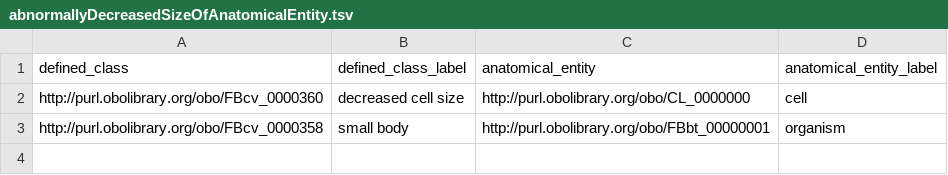
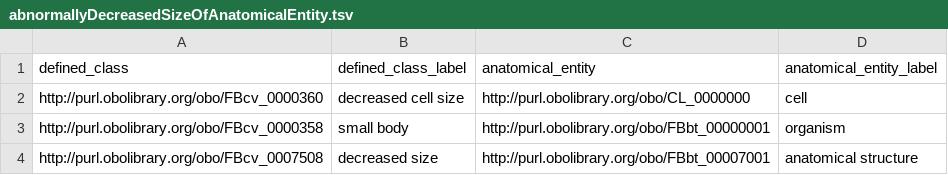
Before and after one commit to FlyBase/drosophila-phenotype-ontology, a TSV file: src/patterns/data/default/abnormallyDecreasedSizeOfAnatomicalEntity.tsv, drawn as a sheet; the diff names each change by its address in the sheet, - before the commit and + after, or states it on an @@ line.

Commit message:
tsv lines and patterns for size and weight phenotypes

```diff
--- a/src/patterns/data/default/abnormallyDecreasedSizeOfAnatomicalEntity.tsv
+++ b/src/patterns/data/default/abnormallyDecreasedSizeOfAnatomicalEntity.tsv
+row 4: http://purl.obolibrary.org/obo/FBcv_0007508 | decreased size | http://purl.obolibrary.org/obo/FBbt_00007001 | anatomical structure
```
Also changed, not shown: src/patterns/data/default/abnormallyIncreasedSizeOfAnatomicalEntity.tsv, 4 other files.
